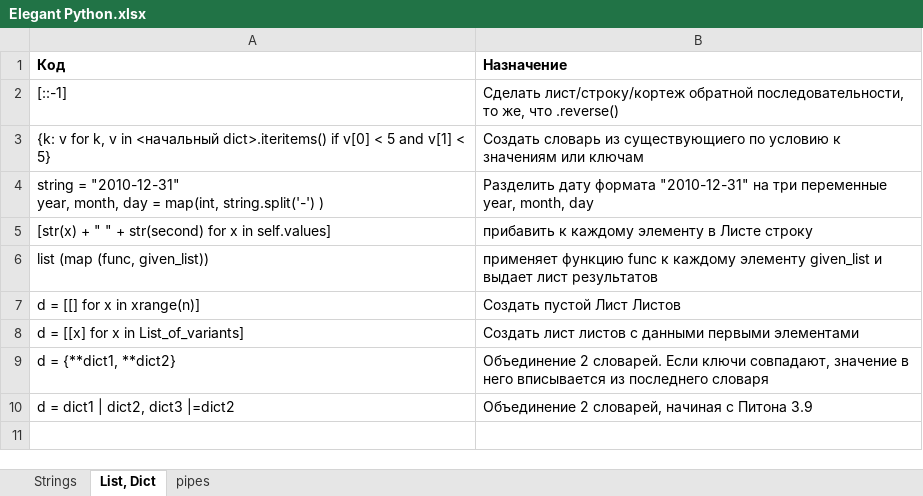
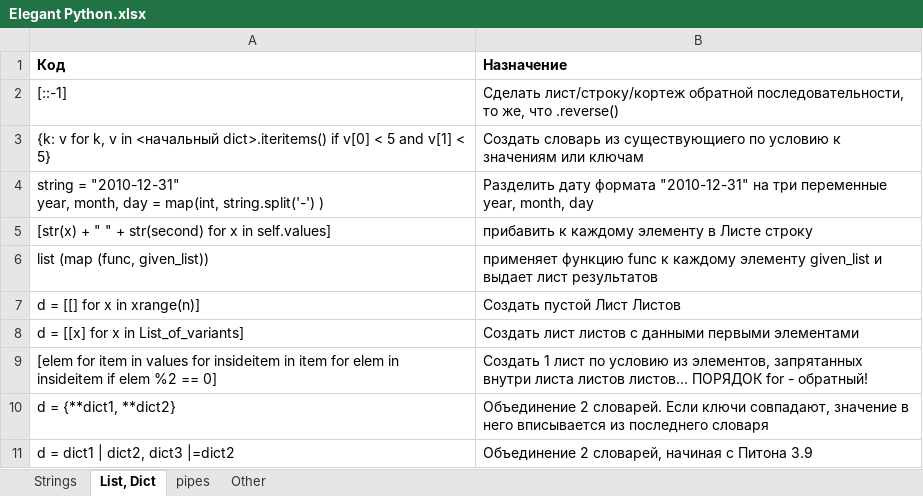
Before and after one commit to Antohnio123/HandshakesFastApi, an Excel workbook: Elegant Python.xlsx, sheet List, Dict, drawn as a sheet; values as stored, in another font and other column widths than the file's, no borders; the diff names each change by its address in the sheet, - before the commit and + after, or states it on an @@ line.

```diff
--- a/Elegant Python.xlsx (sheet List, Dict)
+++ b/Elegant Python.xlsx (sheet List, Dict)
+sheet tab: Other
+row 9: [elem for item in values for insideitem in item for elem in insideitem if elem %2 == 0] | Создать 1 лист по условию из элементов, запрятанных внутри листа листов листов… ПОРЯДОК for - обратный!
```
Also changed, not shown: 2 other files.
